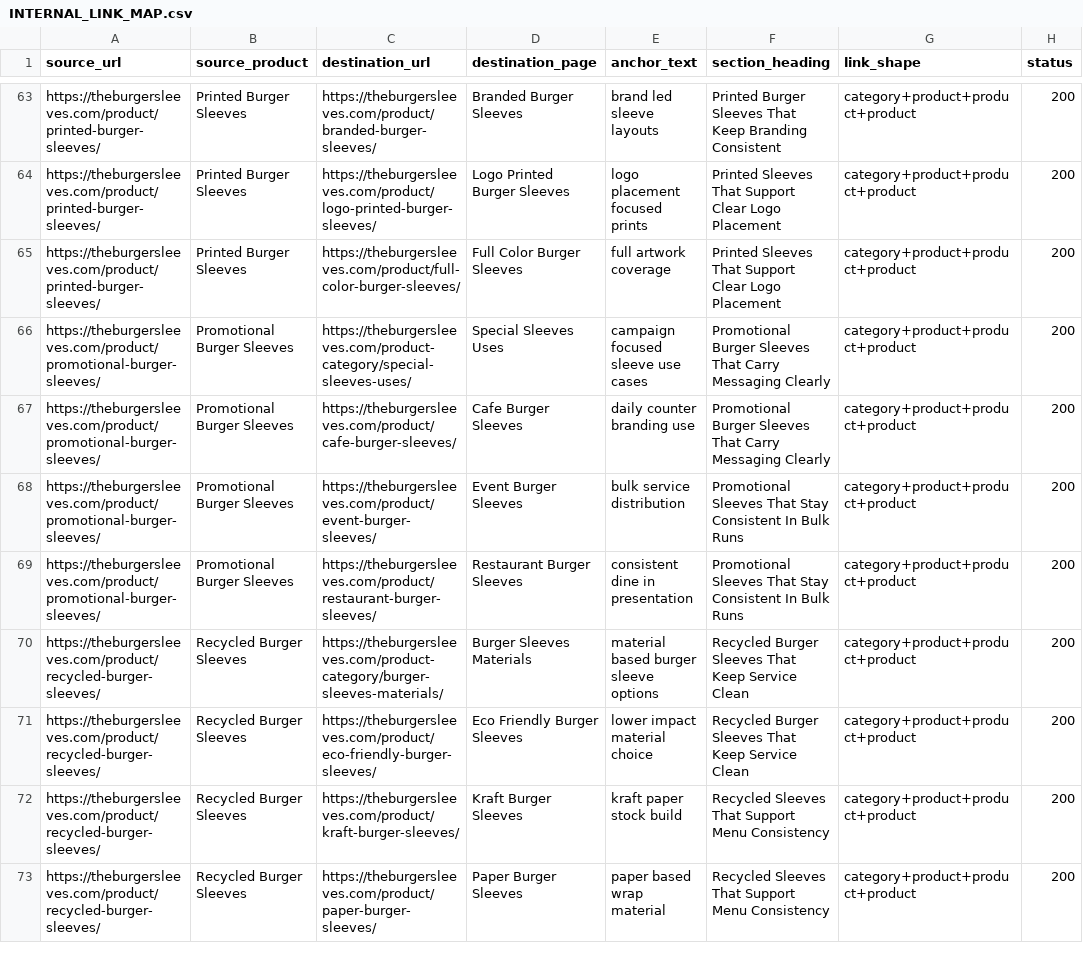
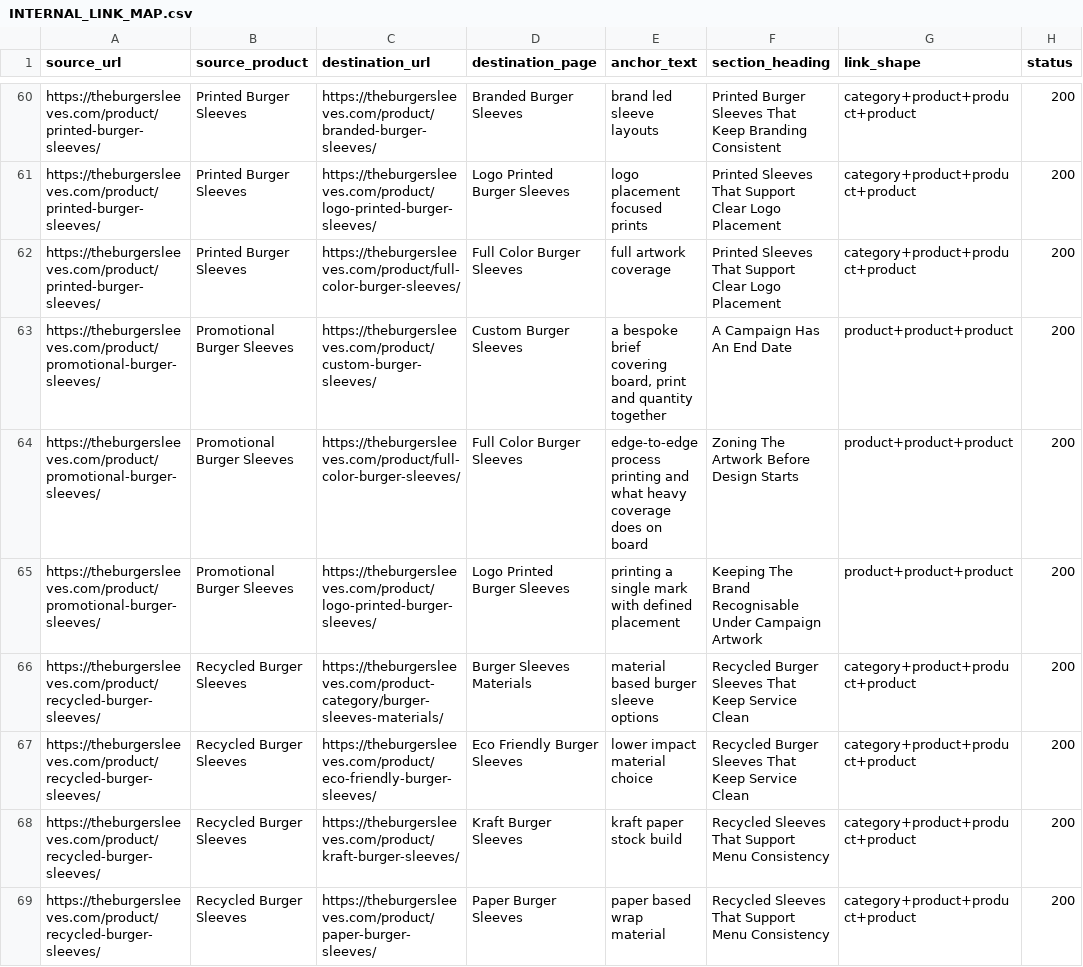
Before and after one commit to iamzeeshaikh/The-Burger-Sleeves, a CSV file: docs/INTERNAL_LINK_MAP.csv, drawn as a sheet; only a part is shown, gaps mark what is left out; the diff covers the shown part only.

```diff
--- a/docs/INTERNAL_LINK_MAP.csv
+++ b/docs/INTERNAL_LINK_MAP.csv
@@ -65,6 +62,5 @@ https://theburgersleeves.com/product/printed-burger-sleeves/,Printed Burger Slee
 https://theburgersleeves.com/product/printed-burger-sleeves/,Printed Burger Sleeves,https://theburgersleeves.com/product/full-color-burger-sleeves/,Full Color Burger Sleeves,full artwork coverage,Printed Sleeves That Support Clear Logo Placement,category+product+product+product,200
-https://theburgersleeves.com/product/promotional-burger-sleeves/,Promotional Burger Sleeves,https://theburgersleeves.com/product-category/special-sleeves-uses/,Special Sleeves Uses,campaign focused sleeve use cases,Promotional Burger Sleeves That Carry Messaging Clearly,category+product+product+product,200
-https://theburgersleeves.com/product/promotional-burger-sleeves/,Promotional Burger Sleeves,https://theburgersleeves.com/product/cafe-burger-sleeves/,Cafe Burger Sleeves,daily counter branding use,Promotional Burger Sleeves That Carry Messaging Clearly,category+product+product+product,200
-https://theburgersleeves.com/product/promotional-burger-sleeves/,Promotional Burger Sleeves,https://theburgersleeves.com/product/event-burger-sleeves/,Event Burger Sleeves,bulk service distribution,Promotional Sleeves That Stay Consistent In Bulk Runs,category+product+product+product,200
-https://theburgersleeves.com/product/promotional-burger-sleeves/,Promotional Burger Sleeves,https://theburgersleeves.com/product/restaurant-burger-sleeves/,Restaurant Burger Sleeves,consistent dine in presentation,Promotional Sleeves That Stay Consistent In Bulk Runs,category+product+product+product,200
+https://theburgersleeves.com/product/promotional-burger-sleeves/,Promotional Burger Sleeves,https://theburgersleeves.com/product/custom-burger-sleeves/,Custom Burger Sleeves,"a bespoke brief covering board, print and quantity together",A Campaign Has An End Date,product+product+product,200
+https://theburgersleeves.com/product/promotional-burger-sleeves/,Promotional Burger Sleeves,https://theburgersleeves.com/product/full-color-burger-sleeves/,Full Color Burger Sleeves,edge-to-edge process printing and what heavy coverage does on board,Zoning The Artwork Before Design Starts,product+product+product,200
+https://theburgersleeves.com/product/promotional-burger-sleeves/,Promotional Burger Sleeves,https://theburgersleeves.com/product/logo-printed-burger-sleeves/,Logo Printed Burger Sleeves,printing a single mark with defined placement,Keeping The Brand Recognisable Under Campaign Artwork,product+product+product,200
 https://theburgersleeves.com/product/recycled-burger-sleeves/,Recycled Burger Sleeves,https://theburgersleeves.com/product-category/burger-sleeves-materials/,Burger Sleeves Materials,material based burger sleeve options,Recycled Burger Sleeves That Keep Service Clean,category+product+product+product,200
```
Also changed, not shown: 5 removed rows and 75 edited cells elsewhere in this file, docs/PRODUCT_CONTENT_INVENTORY.csv, 8 other files.
